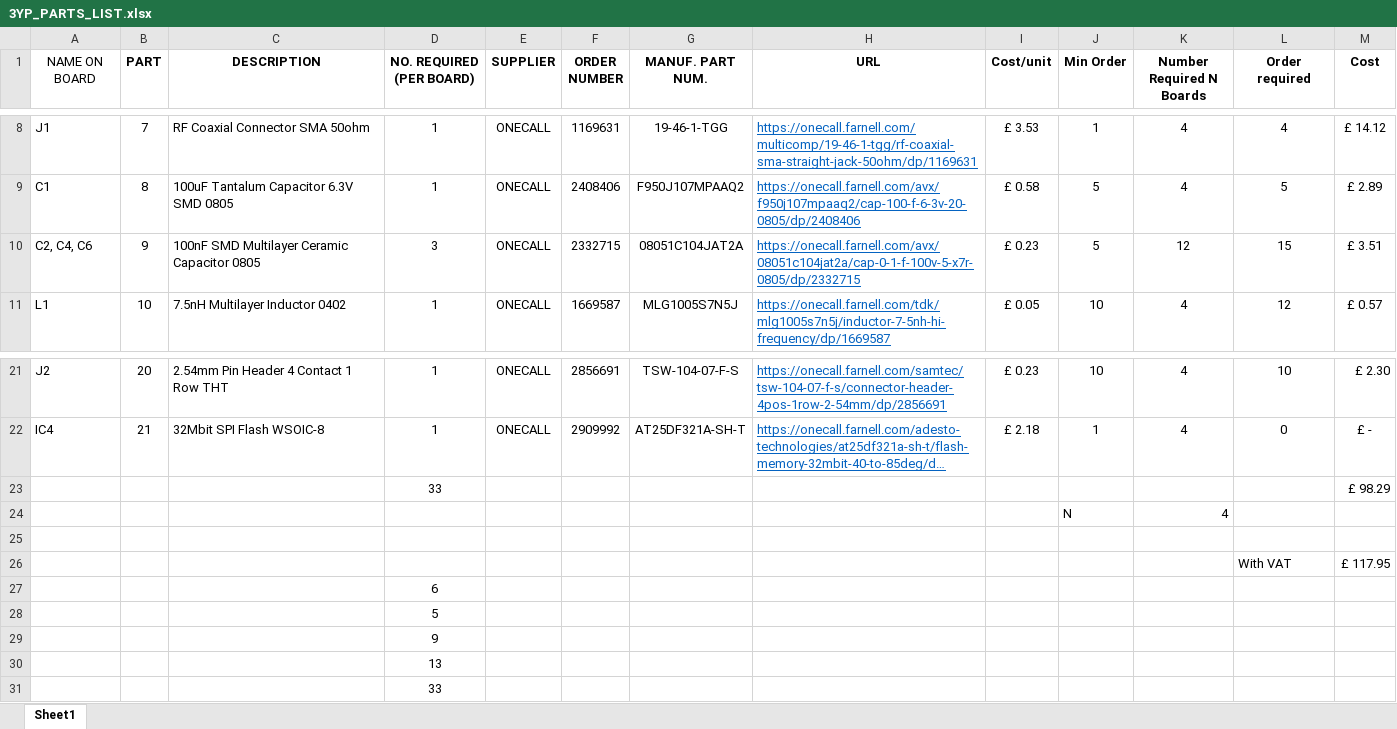
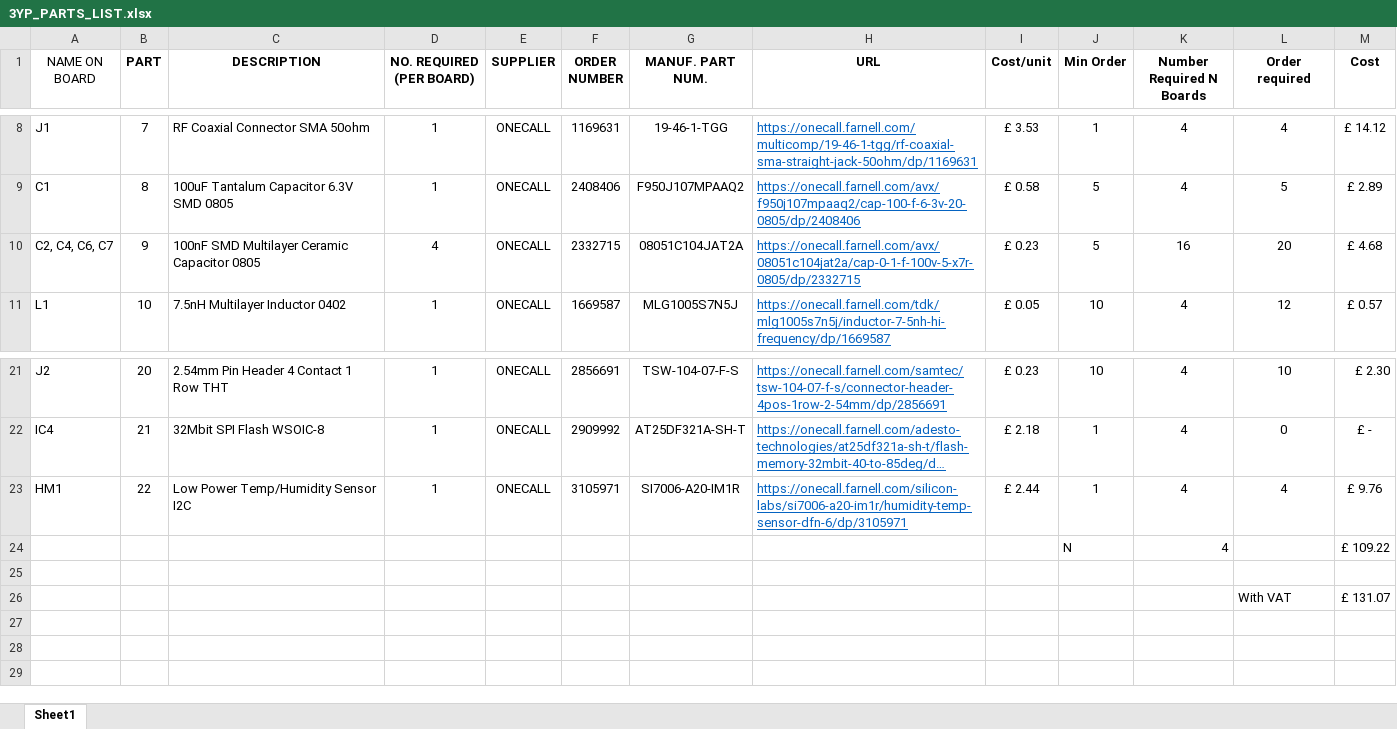
Before and after one commit to samken600/3YP, an Excel workbook: pcb/3YP_PARTS_LIST.xlsx, sheet Sheet1, drawn as a sheet; only a part is shown, gaps mark what is left out; long unchanged cells end in …; values as stored, in another font and other column widths than the file's, no borders; removed rows and columns are numbered as before the commit, all else as after; the diff names each change by its address in the sheet, - before the commit and + after, or states it on an @@ line.

```diff
--- a/pcb/3YP_PARTS_LIST.xlsx (sheet Sheet1)
+++ b/pcb/3YP_PARTS_LIST.xlsx (sheet Sheet1)
-A10 (NAME ON BOARD): C2, C4, C6
+A10 (NAME ON BOARD): C2, C4, C6, C7
-D10 (NO. REQUIRED (PER BOARD)): 3
+D10 (NO. REQUIRED (PER BOARD)): 4
-K10 (Number Required N Boards): 12
+K10 (Number Required N Boards): 16
-L10 (Order required): 15
+L10 (Order required): 20
-M10 (Cost): £ 3.51
+M10 (Cost): £ 4.68
-row 23:  |  |  | 33 |  |  |  |  |  |  |  |  | £ 98.29
+row 23: HM1 | 22 | Low Power Temp/Humidity Sensor I2C | 1 | ONECALL | 3105971 | SI7006-A20-IM1R | https://onecall.farnell.com/silicon-labs/si7006-a20-im1r/humidity-temp-sensor-dfn-6/dp/3105971 | £ 2.44 | 1 | 4 | 4 | £ 9.76
-M24 (Cost): (empty)
+M24 (Cost): £ 109.22
-M26 (Cost): £ 117.95
+M26 (Cost): £ 131.07
-row 27:  |  |  | 6
-row 28:  |  |  | 5
-row 29:  |  |  | 9
-row 30:  |  |  | 13
-row 31:  |  |  | 33
```
Also changed, not shown: 21 other files.
